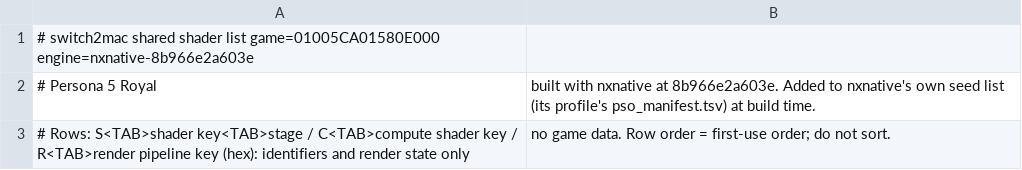
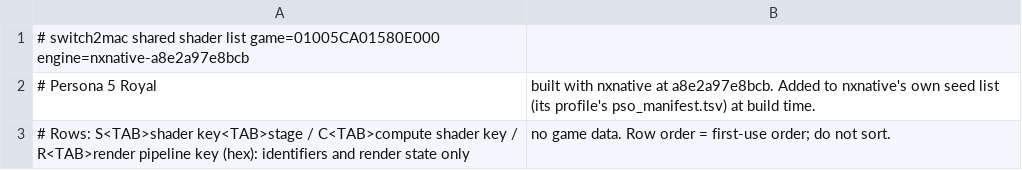
Before and after one commit to Hengle/switch2mac, a TSV file: games/persona-5-royal/shader_list.tsv, drawn as a sheet.

```diff
--- a/games/persona-5-royal/shader_list.tsv
+++ b/games/persona-5-royal/shader_list.tsv
@@ -1,3 +1,3 @@
-# switch2mac shared shader list	game=01005CA01580E000	engine=nxnative-8b966e2a603e
-# Persona 5 Royal, built with nxnative at 8b966e2a603e. Added to nxnative's own seed list (its profile's pso_manifest.tsv) at build time.
+# switch2mac shared shader list	game=01005CA01580E000	engine=nxnative-a8e2a97e8bcb
+# Persona 5 Royal, built with nxnative at a8e2a97e8bcb. Added to nxnative's own seed list (its profile's pso_manifest.tsv) at build time.
 # Rows: S<TAB>shader key<TAB>stage / C<TAB>compute shader key / R<TAB>render pipeline key (hex): identifiers and render state only, no game data. Row order = first-use order; do not sort.
```
Also changed, not shown: 2 other files.
